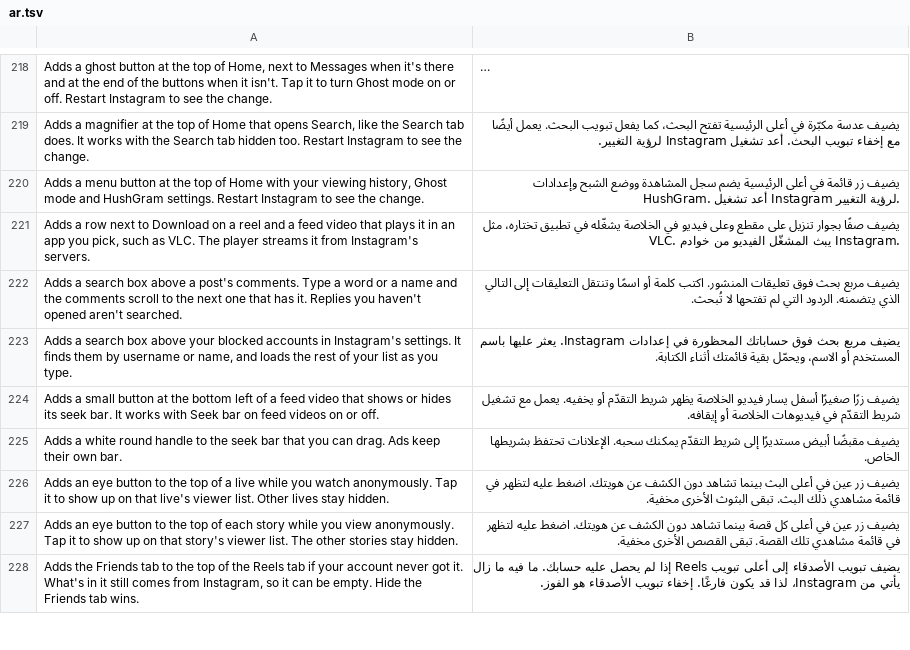
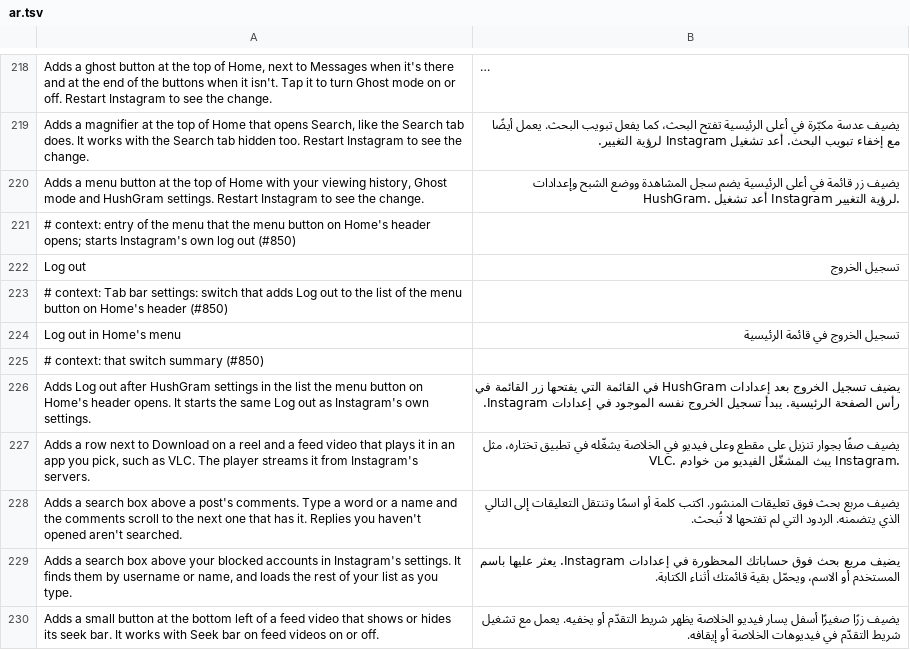
Before and after one commit to SysAdminDoc/HushGram, a TSV file: extensions/shared/library/src/main/l10n/ar.tsv, drawn as a sheet; only a part is shown, gaps mark what is left out; the shorter side is filled out with more unchanged rows; long unchanged cells end in ….

```diff
--- a/extensions/shared/library/src/main/l10n/ar.tsv
+++ b/extensions/shared/library/src/main/l10n/ar.tsv
@@ -220,2 +220,8 @@ Adds a magnifier at the top of Home that opens Search, like the Search tab does.
 Adds a menu button at the top of Home with your viewing history, Ghost mode and HushGram settings. Restart Instagram to see the change.	يضيف زر قائمة في أعلى الرئيسية يضم سجل المشاهدة ووضع الشبح وإعدادات HushGram. أعد تشغيل Instagram لرؤية التغيير.
+# context: entry of the menu that the menu button on Home's header opens; starts Instagram's own log out (#850)
+Log out	تسجيل الخروج
+# context: Tab bar settings: switch that adds Log out to the list of the menu button on Home's header (#850)
+Log out in Home's menu	تسجيل الخروج في قائمة الرئيسية
+# context: that switch summary (#850)
+Adds Log out after HushGram settings in the list the menu button on Home's header opens. It starts the same Log out as Instagram's own settings.	يضيف تسجيل الخروج بعد إعدادات HushGram في القائمة التي يفتحها زر القائمة في رأس الصفحة الرئيسية. يبدأ تسجيل الخروج نفسه الموجود في إعدادات Instagram.
 Adds a row next to Download on a reel and a feed video that plays it in an app you pick, such as VLC. The player streams it from Instagram's servers.	يضيف صفًا بجوار تنزيل على مقطع وعلى فيديو في الخلاصة يشغّله في تطبيق تختاره، مثل VLC. يبث المشغّل الفيديو من خوادم Instagram.
```
Also changed, not shown: extensions/shared/library/src/main/l10n/de.tsv, extensions/shared/library/src/main/l10n/es.tsv, 23 other files.
